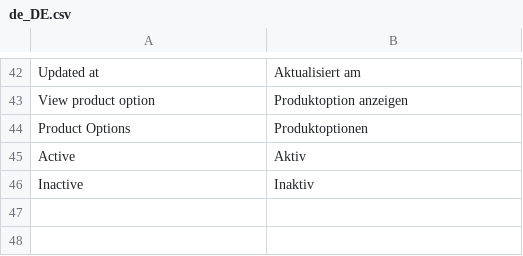
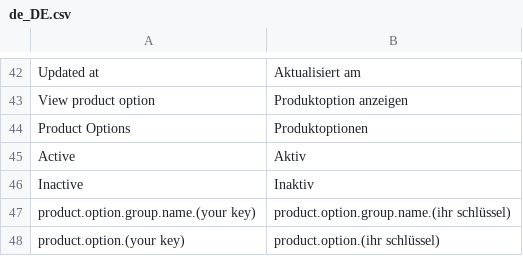
Before and after one commit to spryker/product-option, a CSV file: data/translation/Zed/de_DE.csv, drawn as a sheet; only a part is shown, gaps mark what is left out; the diff names each change by its address in the sheet, - before the commit and + after, or states it on an @@ line.

Commit message:
CC-10042 Added translations

```diff
--- a/data/translation/Zed/de_DE.csv
+++ b/data/translation/Zed/de_DE.csv
+row 47: product.option.group.name.(your key) | product.option.group.name.(ihr schlüssel)
+row 48: product.option.(your key) | product.option.(ihr schlüssel)
```
Also changed, not shown: data/translation/Zed/en_US.csv.
